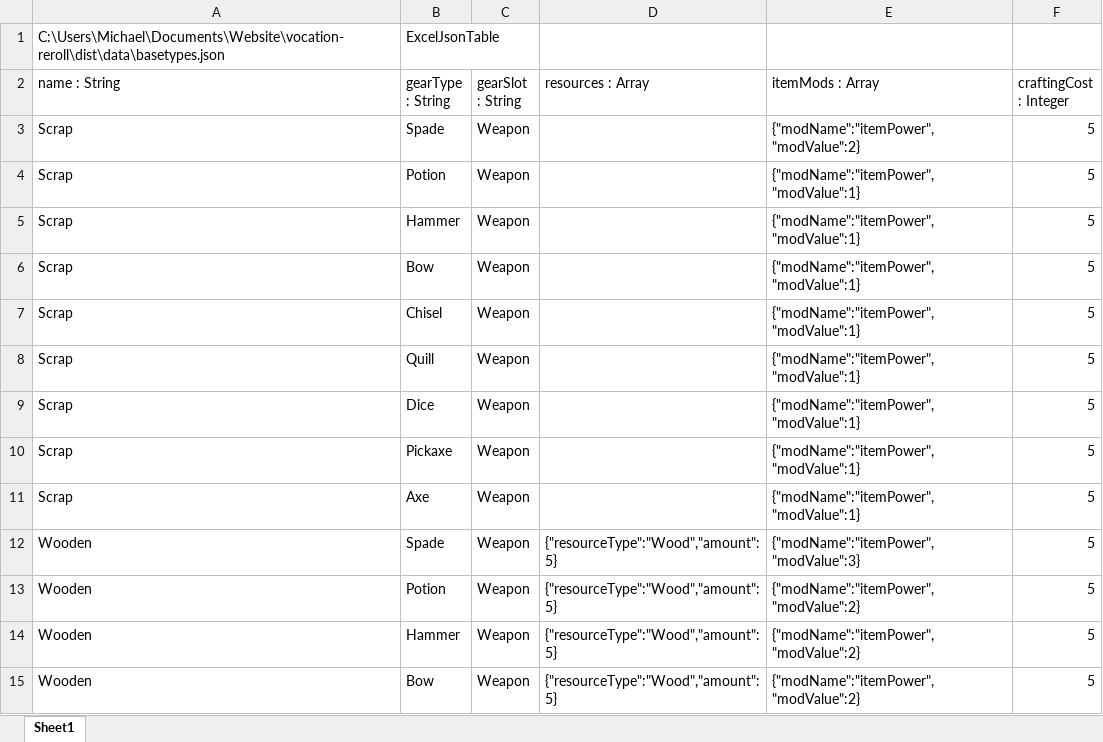
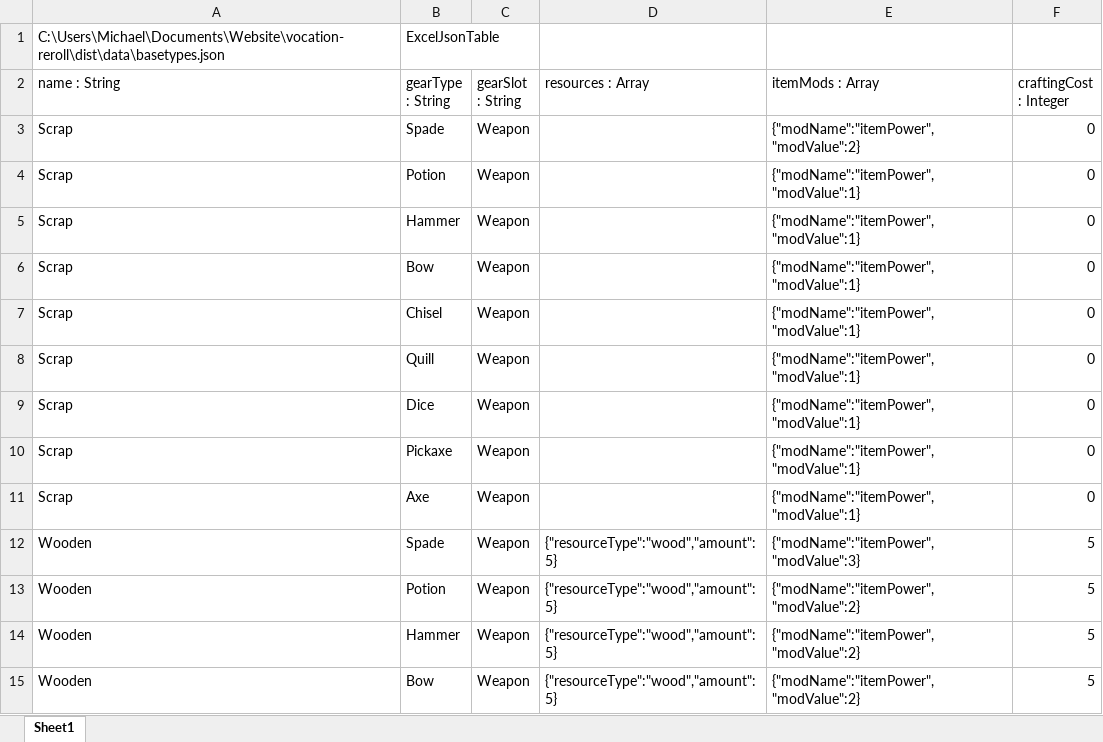
Before and after one commit to Zyteify/Zyteify.github.io, an Excel workbook: dist/data/basetypes.xlsx, sheet Sheet1, drawn as a sheet; only a part is shown; values as stored, in another font and other column widths than the file's, no borders; the diff covers the shown part only; the diff names each change by its address in the sheet, - before the commit and + after, or states it on an @@ line.

```diff
--- a/dist/data/basetypes.xlsx (sheet Sheet1)
+++ b/dist/data/basetypes.xlsx (sheet Sheet1)
-F3:F11 (craftingCost : Integer): 5
+F3:F11 (craftingCost : Integer): 0
-D12:D15 (resources : Array): {"resourceType":"Wood","amount":5}
+D12:D15 (resources : Array): {"resourceType":"wood","amount":5}
```
Also changed, not shown: 32 edited cells elsewhere in this sheet, 30 other files.
